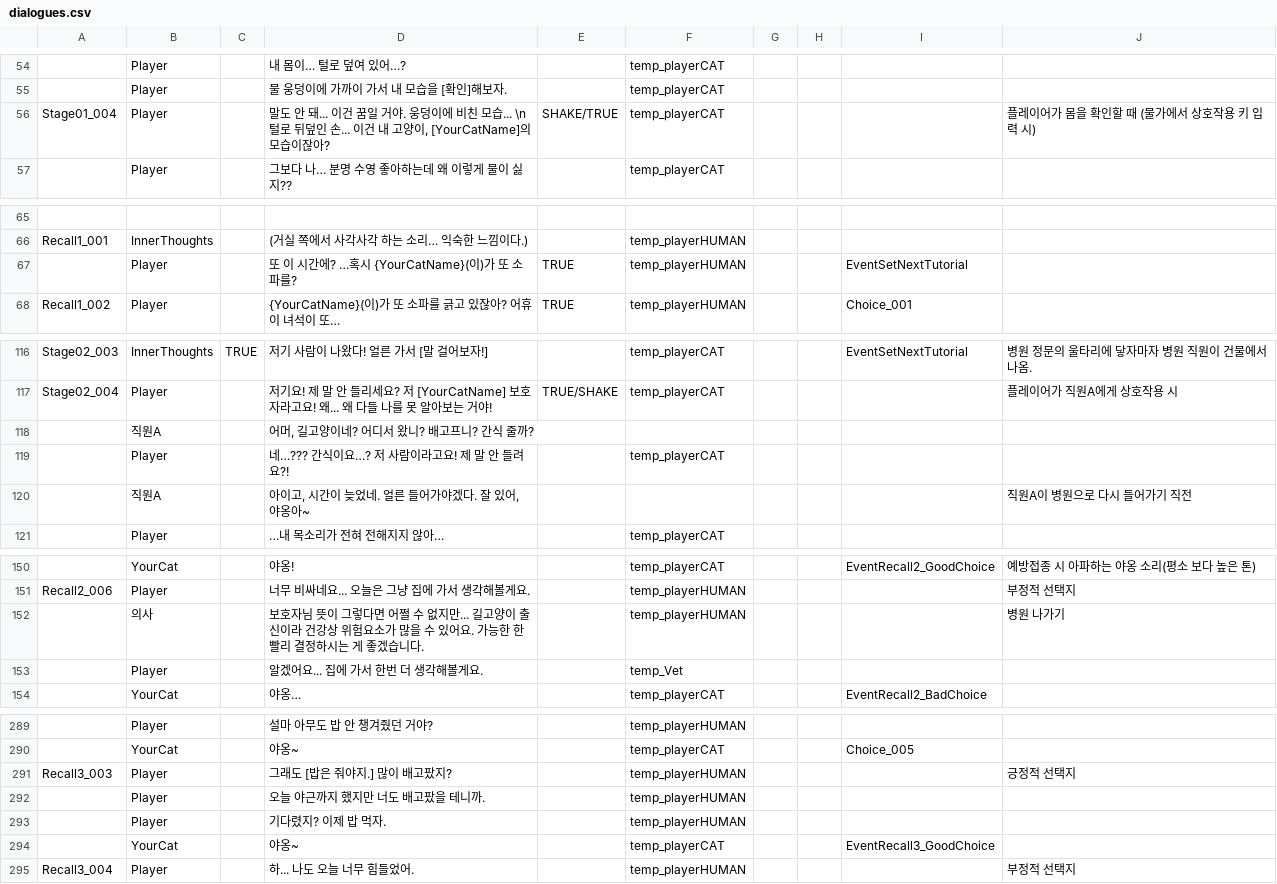
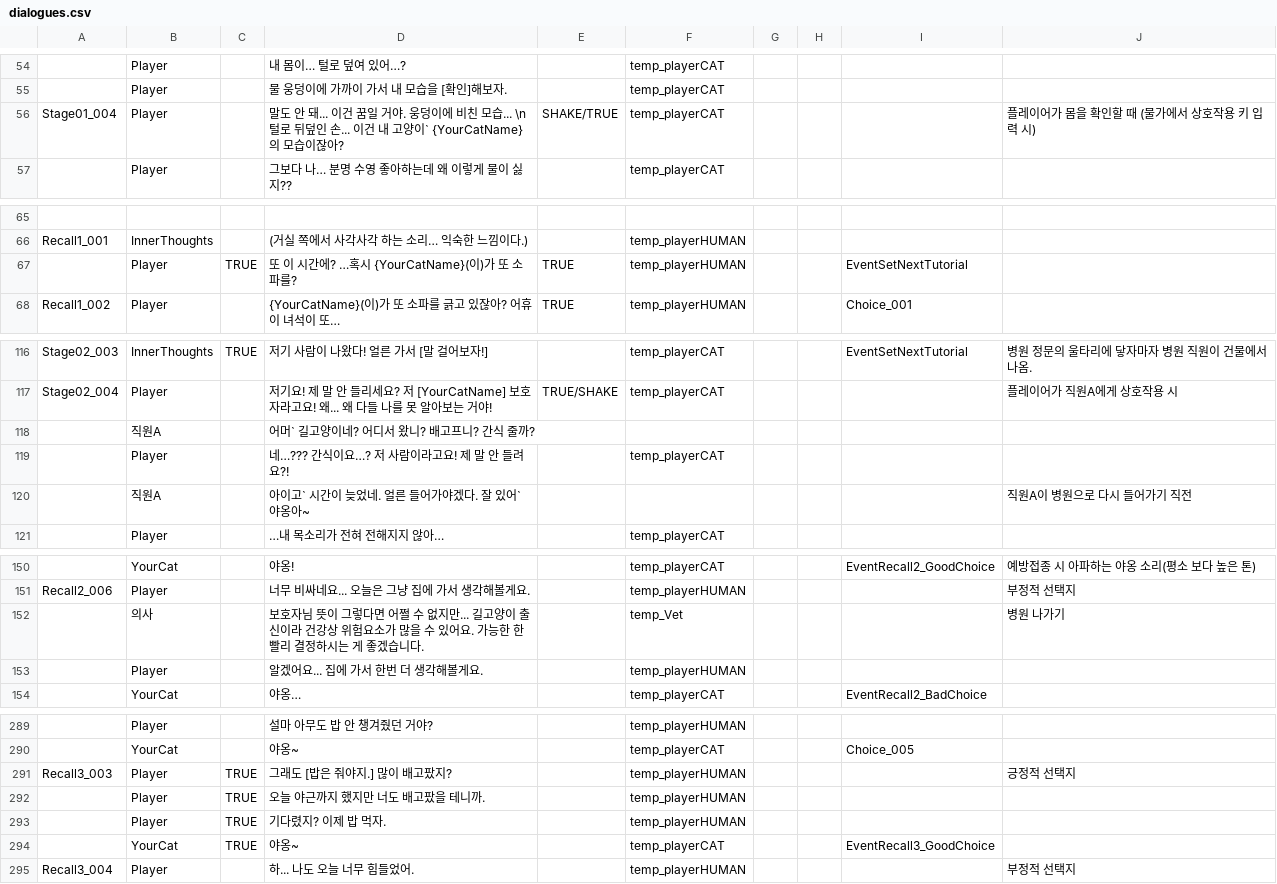
Before and after one commit to zen0113/FourFootsteps, a CSV file: Assets/Resources/Datas/dialogues.csv, drawn as a sheet; only a part is shown, gaps mark what is left out; the diff covers the shown part only; the diff names each change by its address in the sheet, - before the commit and + after, or states it on an @@ line.

```diff
--- a/Assets/Resources/Datas/dialogues.csv
+++ b/Assets/Resources/Datas/dialogues.csv
-D56: …고양이, [YourCatName]의 모습…
+D56: …고양이` {YourCatName}의 모습…
-C67: (empty)
+C67: TRUE
-D118: 어머, 길고양이네? 어디서 왔니? 배고프니? 간식 줄까?
+D118: 어머` 길고양이네? 어디서 왔니? 배고프니? 간식 줄까?
-D120: 아이고, 시간이 늦었네. 얼른 들어가야겠다. 잘 있어, 야옹아~
+D120: 아이고` 시간이 늦었네. 얼른 들어가야겠다. 잘 있어` 야옹아~
-F152: temp_playerHUMAN
+F152: temp_Vet
-F153: temp_Vet
+F153: temp_playerHUMAN
-C291:C294: (empty)
+C291:C294: TRUE
```
Also changed, not shown: 3 edited cells elsewhere in this file, 3 other files.
